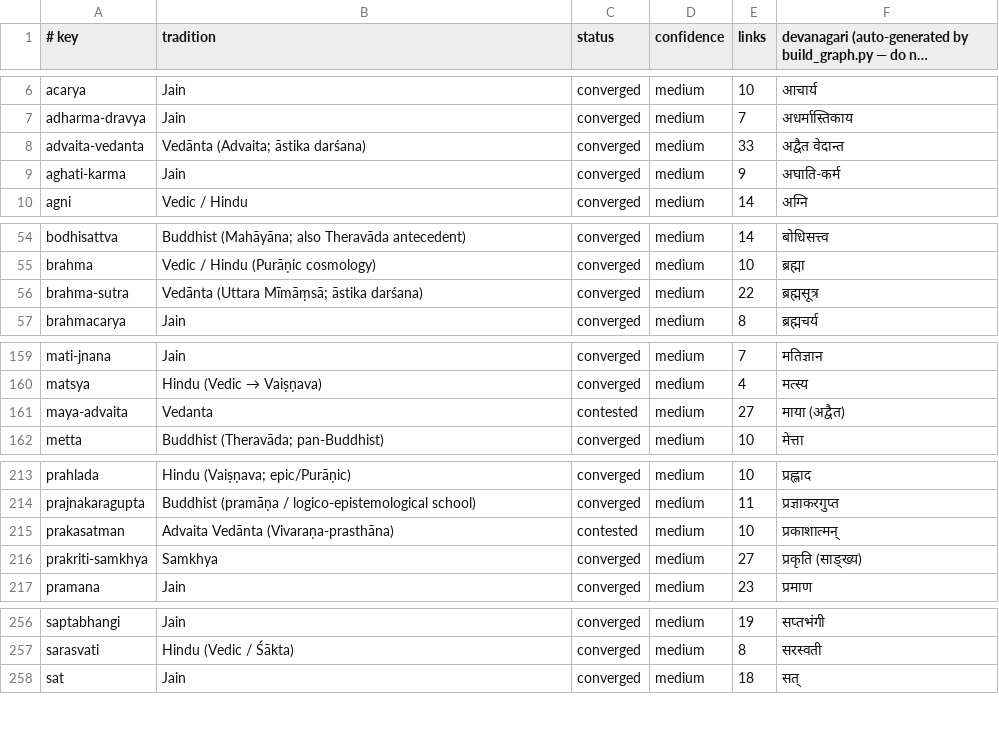
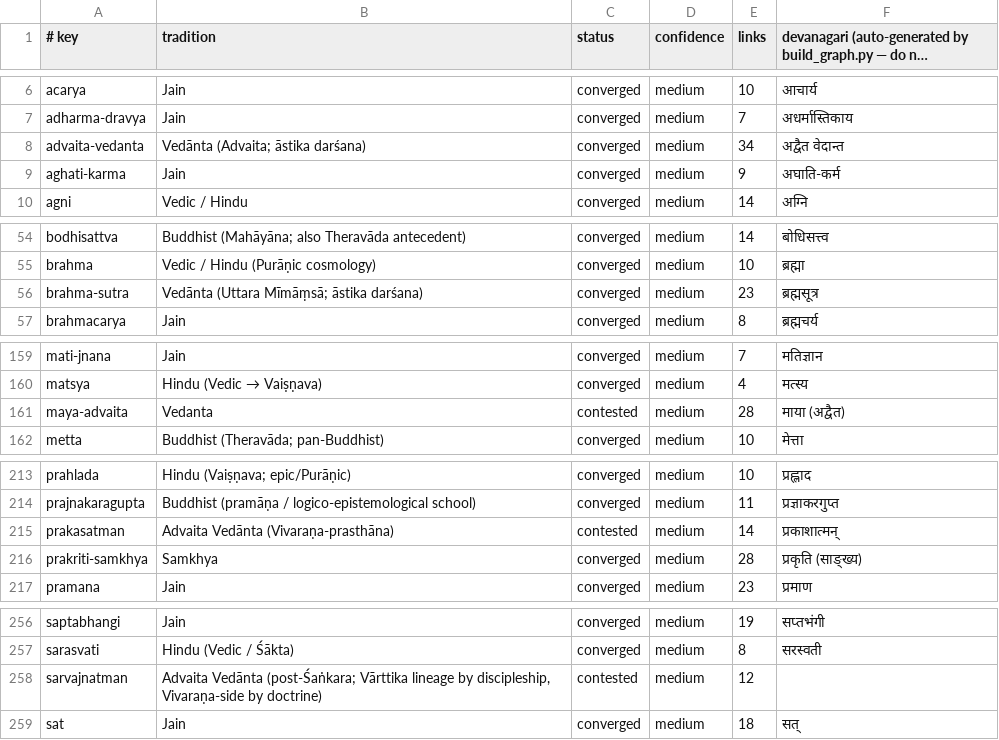
Before and after one commit to bhomikj427-png/jainism, a TSV file: MANIFEST.tsv, drawn as a sheet; only a part is shown, gaps mark what is left out; long unchanged cells end in …; the diff covers the shown part only.

```diff
--- a/MANIFEST.tsv
+++ b/MANIFEST.tsv
@@ -7,3 +7,3 @@ acarya	Jain	converged	medium	10	आचार्य
 adharma-dravya	Jain	converged	medium	7	अधर्मास्तिकाय
-advaita-vedanta	Vedānta (Advaita; āstika darśana)	converged	medium	33	अद्वैत वेदान्त
+advaita-vedanta	Vedānta (Advaita; āstika darśana)	converged	medium	34	अद्वैत वेदान्त
 aghati-karma	Jain	converged	medium	9	अघाति-कर्म
@@ -55,3 +55,3 @@ bodhisattva	Buddhist (Mahāyāna; also Theravāda antecedent)	converged	medium	1
 brahma	Vedic / Hindu (Purāṇic cosmology)	converged	medium	10	ब्रह्मा
-brahma-sutra	Vedānta (Uttara Mīmāṃsā; āstika darśana)	converged	medium	22	ब्रह्मसूत्र
+brahma-sutra	Vedānta (Uttara Mīmāṃsā; āstika darśana)	converged	medium	23	ब्रह्मसूत्र
 brahmacarya	Jain	converged	medium	8	ब्रह्मचर्य
@@ -160,3 +160,3 @@ mati-jnana	Jain	converged	medium	7	मतिज्ञान
 matsya	Hindu (Vedic → Vaiṣṇava)	converged	medium	4	मत्स्य
-maya-advaita	Vedanta	contested	medium	27	माया (अद्वैत)
+maya-advaita	Vedanta	contested	medium	28	माया (अद्वैत)
 metta	Buddhist (Theravāda; pan-Buddhist)	converged	medium	10	मेत्ता
@@ -214,4 +214,4 @@ prahlada	Hindu (Vaiṣṇava; epic/Purāṇic)	converged	medium	10	प्रह
 prajnakaragupta	Buddhist (pramāṇa / logico-epistemological school)	converged	medium	11	प्रज्ञाकरगुप्त
-prakasatman	Advaita Vedānta (Vivaraṇa-prasthāna)	contested	medium	10	प्रकाशात्मन्
-prakriti-samkhya	Samkhya	converged	medium	27	प्रकृति (साङ्ख्य)
+prakasatman	Advaita Vedānta (Vivaraṇa-prasthāna)	contested	medium	14	प्रकाशात्मन्
+prakriti-samkhya	Samkhya	converged	medium	28	प्रकृति (साङ्ख्य)
 pramana	Jain	converged	medium	23	प्रमाण
@@ -257,2 +257,3 @@ saptabhangi	Jain	converged	medium	19	सप्तभंगी
 sarasvati	Hindu (Vedic / Śākta)	converged	medium	8	सरस्वती
+sarvajnatman	Advaita Vedānta (post-Śaṅkara; Vārttika lineage by discipleship, Vivaraṇa-side by doctrine)	contested	medium	12	
 sat	Jain	converged	medium	18	सत्
```
Also changed, not shown: 4 edited cells elsewhere in this file, 6 other files.
